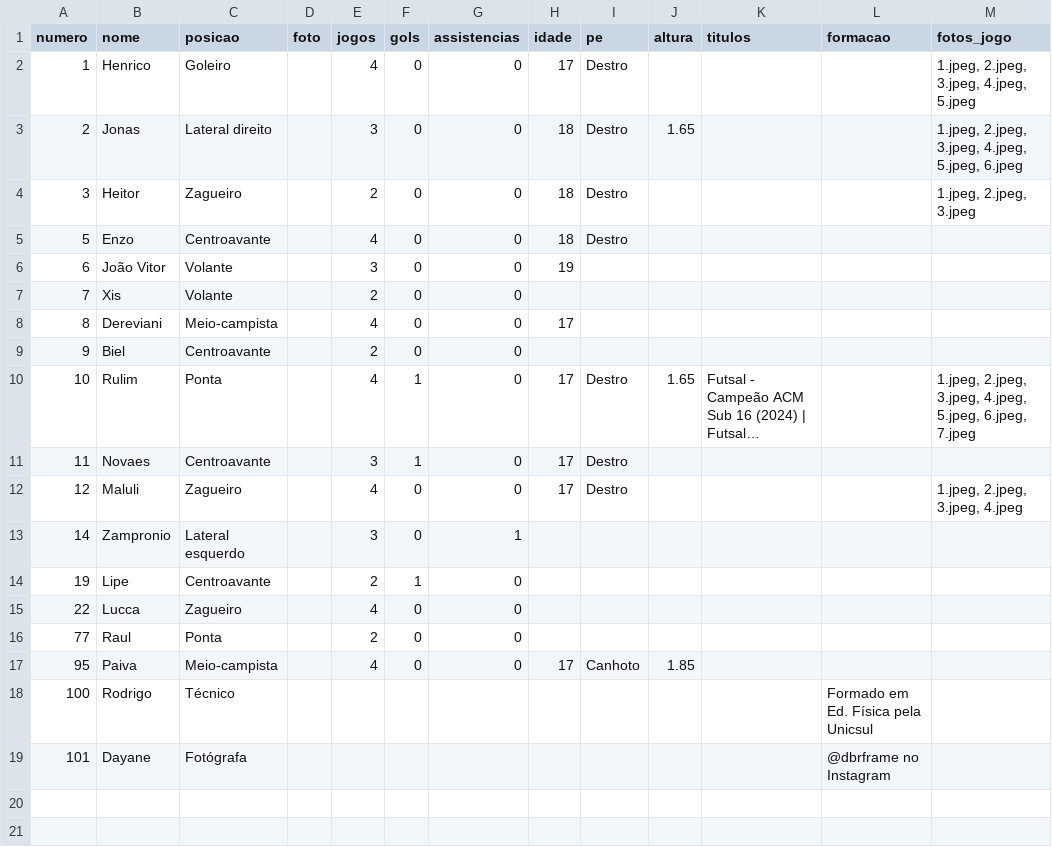
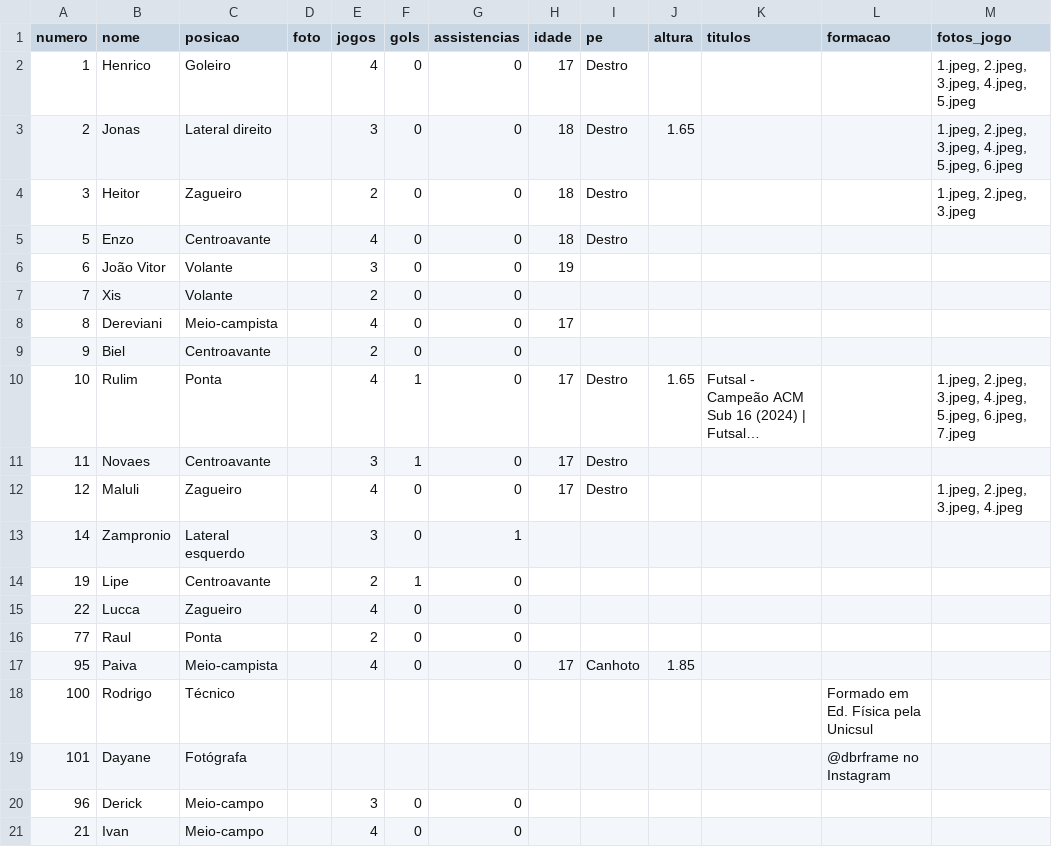
Before and after one commit to petalasnegras/site, a CSV file: dados/elenco.csv, drawn as a sheet; long unchanged cells end in ….

```diff
--- a/dados/elenco.csv
+++ b/dados/elenco.csv
@@ -19 +19,3 @@ numero;nome;posicao;foto;jogos;gols;assistencias;idade;pe;altura;titulos;formaca
 101;Dayane;Fotógrafa;;;;;;;;;@dbrframe no Instagram;
+96;Derick;Meio-campo;;3;0;0;;;;;;
+21;Ivan;Meio-campo;;4;0;0;;;;;;
```
Also changed, not shown: dados/jogos.csv, 9 other files.
